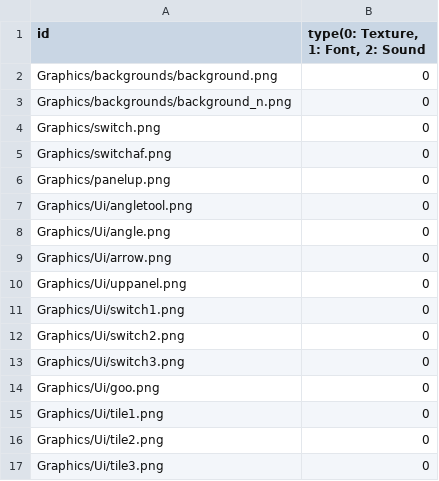
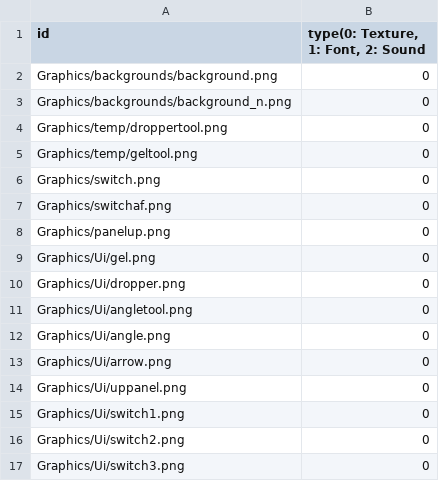
Before and after one commit to sowsky/Portal, a CSV file: sfml-template-bin/Resources.csv, drawn as a sheet; only a part is shown; the shorter side is filled out with more unchanged rows; the diff names each change by its address in the sheet, - before the commit and + after, or states it on an @@ line.

```diff
--- a/sfml-template-bin/Resources.csv
+++ b/sfml-template-bin/Resources.csv
+row 4: Graphics/temp/droppertool.png | 0
+row 5: Graphics/temp/geltool.png | 0
+row 9: Graphics/Ui/gel.png | 0
+row 10: Graphics/Ui/dropper.png | 0
```
Also changed, not shown: 22 other files.
